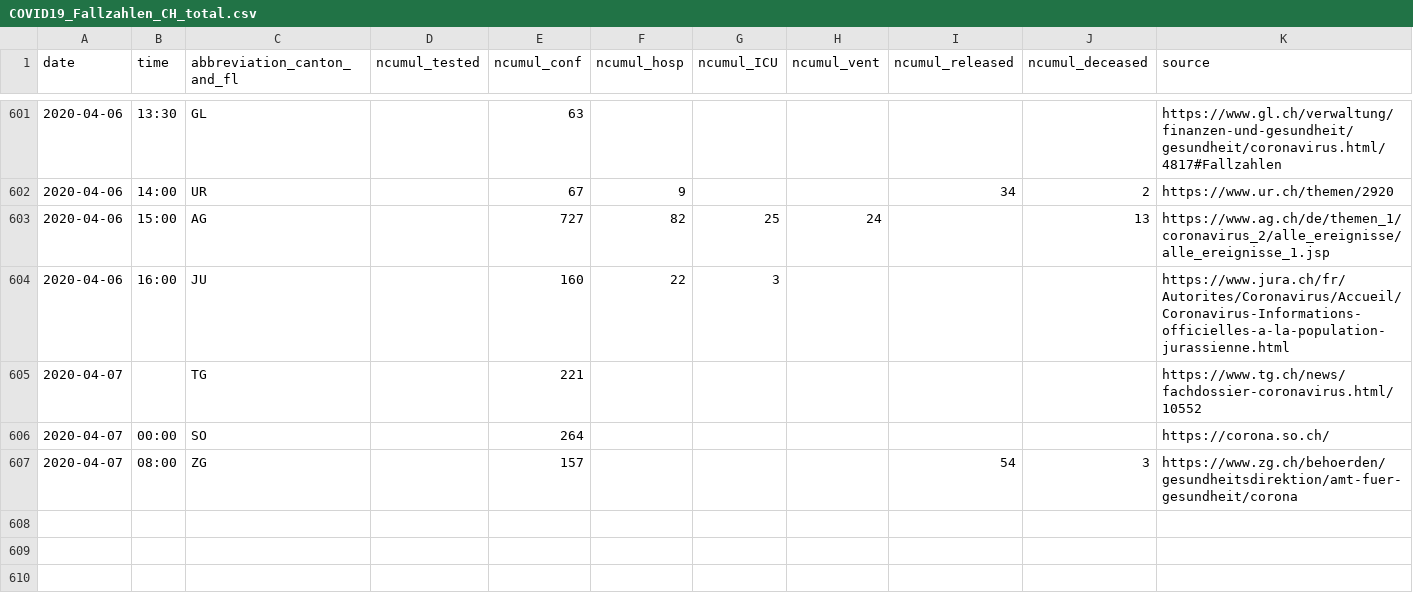
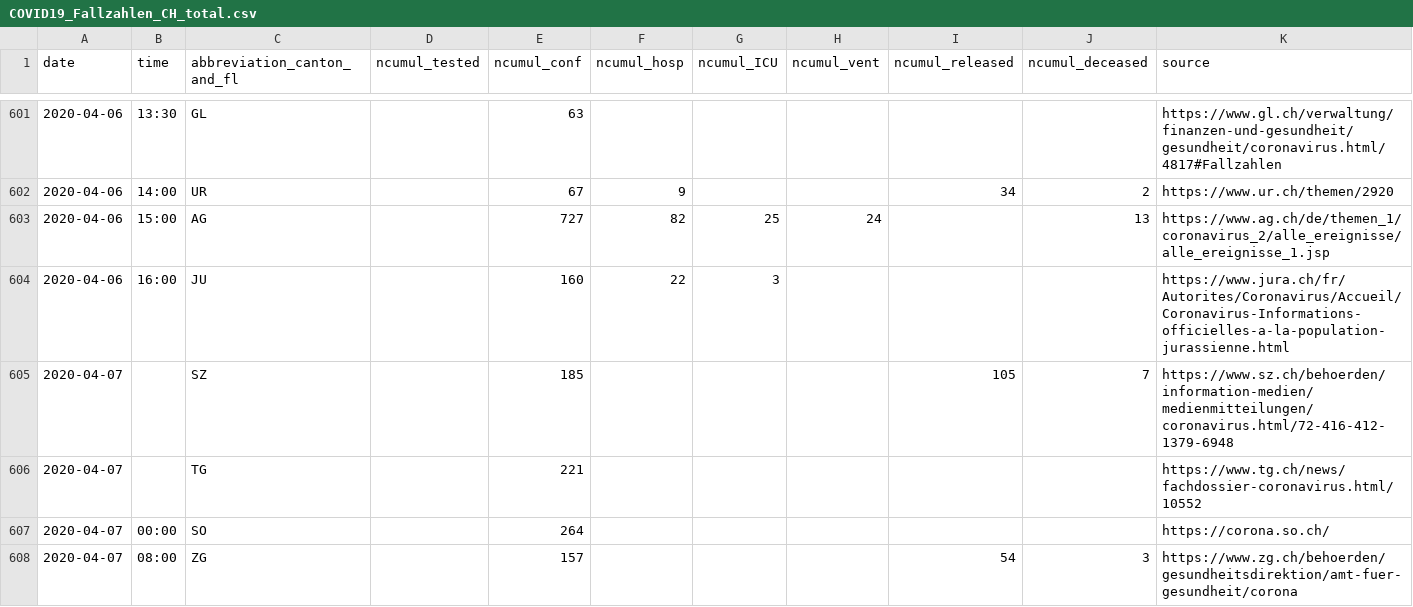
Before and after one commit to cclauss/covid_19, a CSV file: COVID19_Fallzahlen_CH_total.csv, drawn as a sheet; only a part is shown, gaps mark what is left out.

```diff
--- a/COVID19_Fallzahlen_CH_total.csv
+++ b/COVID19_Fallzahlen_CH_total.csv
@@ -604,2 +604,3 @@ date,time,abbreviation_canton_and_fl,ncumul_tested,ncumul_conf,ncumul_hosp,ncumu
 2020-04-06,16:00,JU,"",160,22,3,"","","",https://www.jura.ch/fr/Autorites/Coronavirus/Accueil/Coronavirus-Informations-officielles-a-la-population-jurassienne.html
+2020-04-07,"",SZ,"",185,"","","",105,7,https://www.sz.ch/behoerden/information-medien/medienmitteilungen/coronavirus.html/72-416-412-1379-6948
 2020-04-07,"",TG,"",221,"","","","","",https://www.tg.ch/news/fachdossier-coronavirus.html/10552
```
Also changed, not shown: 1 other file.
